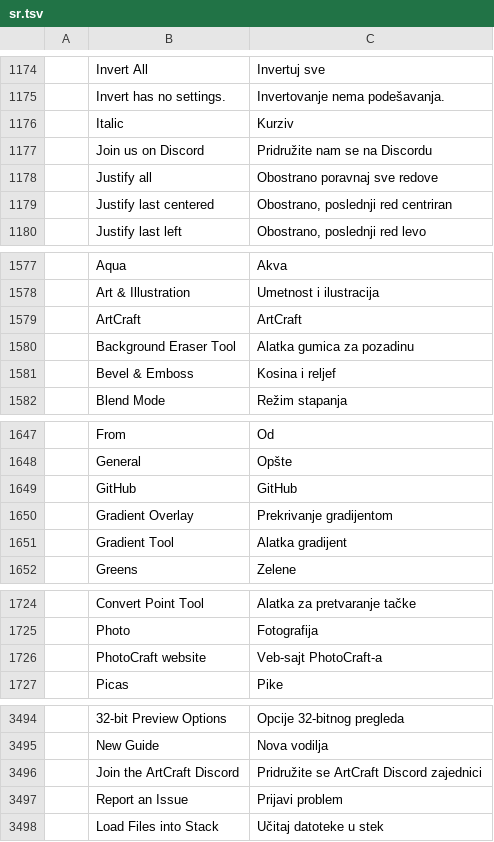
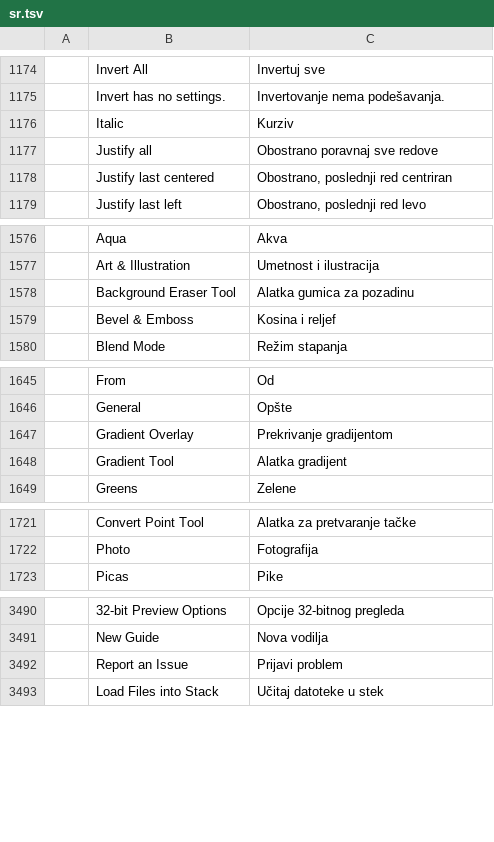
Before and after one commit to KatsumiMaki/photocraft, a TSV file: crates/ui-egui/src/i18n/sr.tsv, drawn as a sheet; only a part is shown, gaps mark what is left out; the diff covers the shown part only; the diff names each change by its address in the sheet, - before the commit and + after, or states it on an @@ line.

Commit message:
Remove stale promotional translations

```diff
--- a/crates/ui-egui/src/i18n/sr.tsv
+++ b/crates/ui-egui/src/i18n/sr.tsv
-row 1177:  | Join us on Discord | Pridružite nam se na Discordu
-row 1579:  | ArtCraft | ArtCraft
-row 1649:  | GitHub | GitHub
-row 1726:  | PhotoCraft website | Veb-sajt PhotoCraft-a
-row 3496:  | Join the ArtCraft Discord | Pridružite se ArtCraft Discord zajednici
```
Also changed, not shown: 1 removed row elsewhere in this file, crates/ui-egui/src/i18n/el.tsv, crates/ui-egui/src/i18n/es.tsv, 20 other files.
